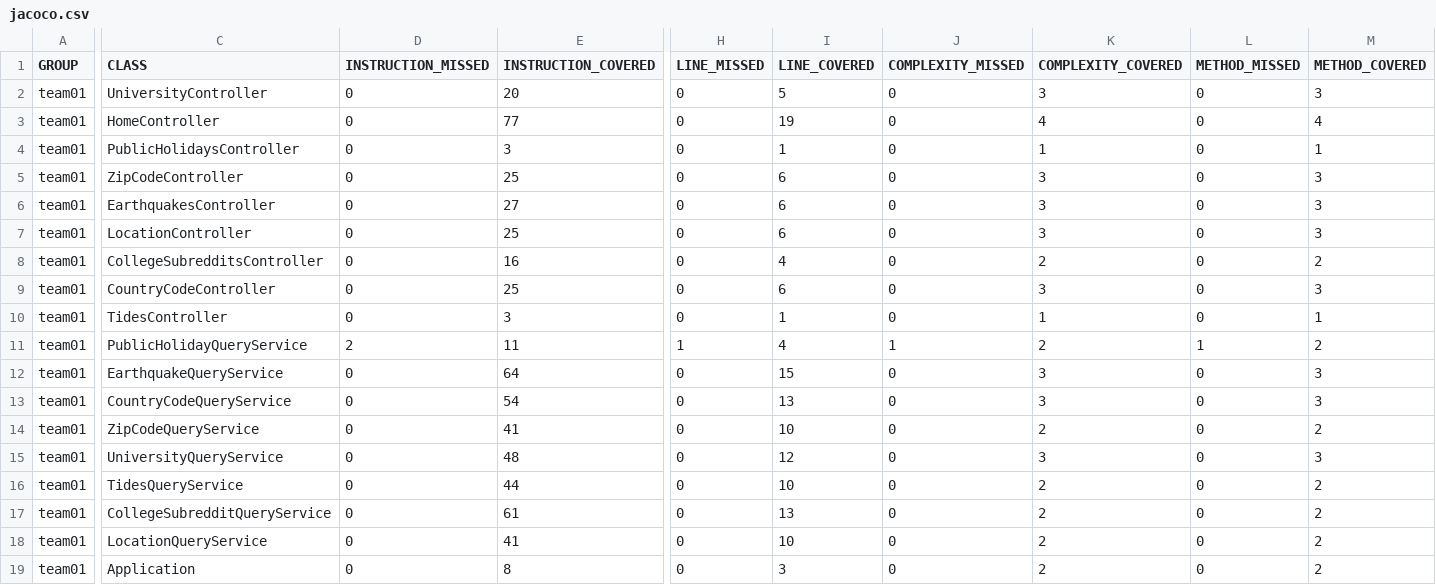
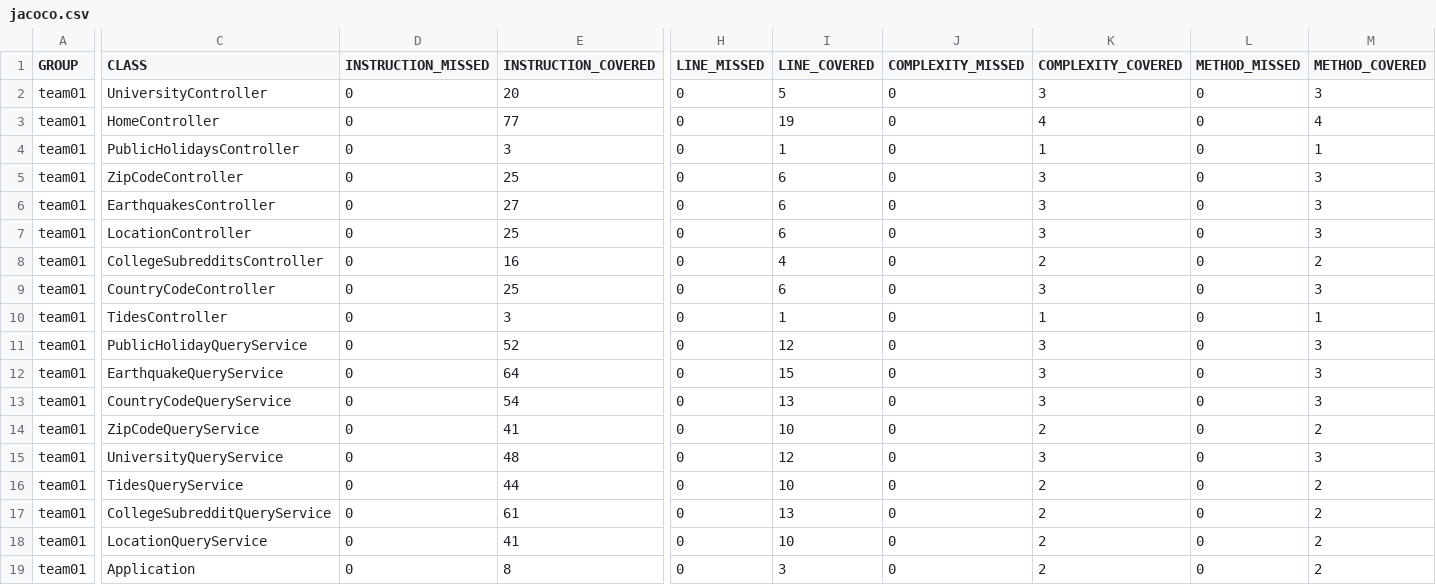
Before and after one commit to ucsb-cs156-m23/team01-m23-9am-1, a CSV file: jacoco/jacoco.csv, drawn as a sheet; only a part is shown, gaps mark what is left out; the diff names each change by its address in the sheet, - before the commit and + after, or states it on an @@ line.

```diff
--- a/jacoco/jacoco.csv
+++ b/jacoco/jacoco.csv
-D11 (INSTRUCTION_MISSED): 2
+D11 (INSTRUCTION_MISSED): 0
-E11 (INSTRUCTION_COVERED): 11
+E11 (INSTRUCTION_COVERED): 52
-H11 (LINE_MISSED): 1
+H11 (LINE_MISSED): 0
-I11 (LINE_COVERED): 4
+I11 (LINE_COVERED): 12
-J11 (COMPLEXITY_MISSED): 1
+J11 (COMPLEXITY_MISSED): 0
-K11 (COMPLEXITY_COVERED): 2
+K11 (COMPLEXITY_COVERED): 3
-L11 (METHOD_MISSED): 1
+L11 (METHOD_MISSED): 0
-M11 (METHOD_COVERED): 2
+M11 (METHOD_COVERED): 3
```
Also changed, not shown: 7 other files.
